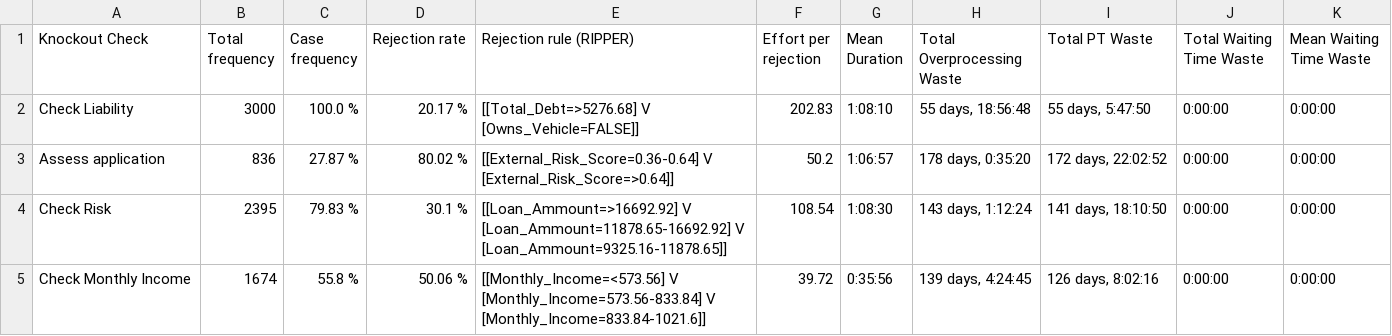
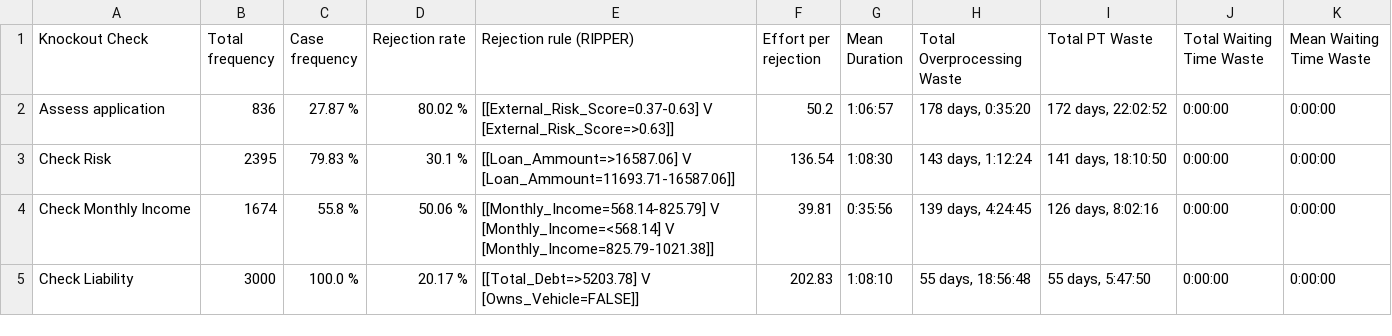
Before and after one commit to AutomatedProcessImprovement/knockouts-optimization, a CSV file: knockout_ios/outputs/synthetic_example_enriched_pytest_ko_analysis_report.csv, drawn as a sheet.

```diff
--- a/knockout_ios/outputs/synthetic_example_enriched_pytest_ko_analysis_report.csv
+++ b/knockout_ios/outputs/synthetic_example_enriched_pytest_ko_analysis_report.csv
@@ -1,5 +1,5 @@
 Knockout Check,Total frequency,Case frequency,Rejection rate,Rejection rule (RIPPER),Effort per rejection,Mean Duration,Total Overprocessing Waste,Total PT Waste,Total Waiting Time Waste,Mean Waiting Time Waste
-Check Liability,3000,100.0 %,20.17 %,[[Total_Debt=>5276.68] V [Owns_Vehicle=FALSE]],202.83,1:08:10,"55 days, 18:56:48","55 days, 5:47:50",0:00:00,0:00:00
-Assess application,836,27.87 %,80.02 %,[[External_Risk_Score=0.36-0.64] V [External_Risk_Score=>0.64]],50.2,1:06:57,"178 days, 0:35:20","172 days, 22:02:52",0:00:00,0:00:00
-Check Risk,2395,79.83 %,30.1 %,[[Loan_Ammount=>16692.92] V [Loan_Ammount=11878.65-16692.92] V [Loan_Ammount=9325.16-11878.65]],108.54,1:08:30,"143 days, 1:12:24","141 days, 18:10:50",0:00:00,0:00:00
-Check Monthly Income,1674,55.8 %,50.06 %,[[Monthly_Income=<573.56] V [Monthly_Income=573.56-833.84] V [Monthly_Income=833.84-1021.6]],39.72,0:35:56,"139 days, 4:24:45","126 days, 8:02:16",0:00:00,0:00:00
+Assess application,836,27.87 %,80.02 %,[[External_Risk_Score=0.37-0.63] V [External_Risk_Score=>0.63]],50.2,1:06:57,"178 days, 0:35:20","172 days, 22:02:52",0:00:00,0:00:00
+Check Risk,2395,79.83 %,30.1 %,[[Loan_Ammount=>16587.06] V [Loan_Ammount=11693.71-16587.06]],136.54,1:08:30,"143 days, 1:12:24","141 days, 18:10:50",0:00:00,0:00:00
+Check Monthly Income,1674,55.8 %,50.06 %,[[Monthly_Income=568.14-825.79] V [Monthly_Income=<568.14] V [Monthly_Income=825.79-1021.38]],39.81,0:35:56,"139 days, 4:24:45","126 days, 8:02:16",0:00:00,0:00:00
+Check Liability,3000,100.0 %,20.17 %,[[Total_Debt=>5203.78] V [Owns_Vehicle=FALSE]],202.83,1:08:10,"55 days, 18:56:48","55 days, 5:47:50",0:00:00,0:00:00
```
Also changed, not shown: knockout_ios/outputs/envpermit_ko_analysis_report.csv, knockout_ios/outputs/synthetic_example_enriched_ko_analysis_report.csv, 21 other files.
